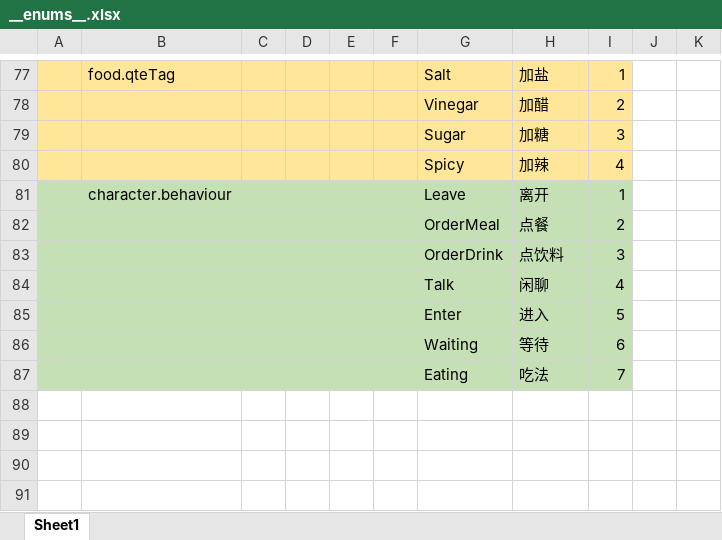
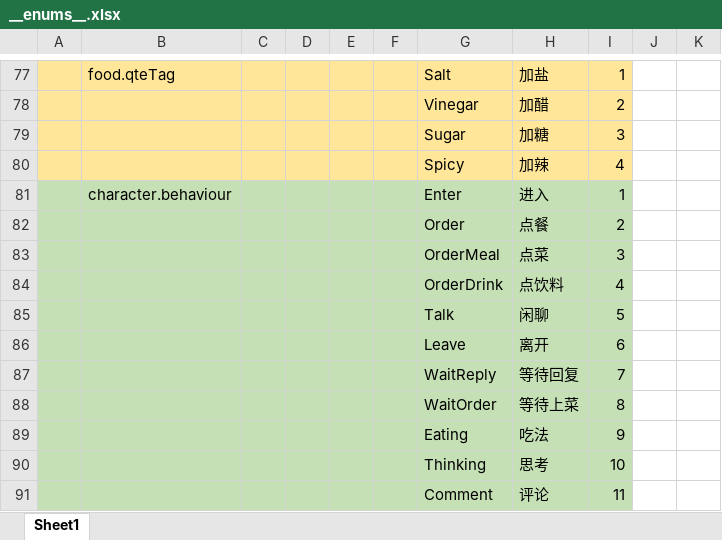
Before and after one commit to zhangyile1991911/ProjectX, an Excel workbook: DataConfig/Datas/__enums__.xlsx, sheet Sheet1, drawn as a sheet; only a part is shown, gaps mark what is left out; values as stored, in another font and other column widths than the file's, no borders; removed rows and columns are numbered as before the commit, all else as after; the diff names each change by its address in the sheet, - before the commit and + after, or states it on an @@ line.

```diff
--- a/DataConfig/Datas/__enums__.xlsx (sheet Sheet1)
+++ b/DataConfig/Datas/__enums__.xlsx (sheet Sheet1)
-G81: Leave
+G81: Enter
-H81: 离开
+H81: 进入
-G82: OrderMeal
+G82: Order
+row 83:  |  |  |  |  |  | OrderMeal | 点菜 | 3
-I84: 3
+I84: 4
-I85: 4
+I85: 5
-row 85:  |  |  |  |  |  | Enter | 进入 | 5
-row 86:  |  |  |  |  |  | Waiting | 等待 | 6
+row 86:  |  |  |  |  |  | Leave | 离开 | 6
+row 87:  |  |  |  |  |  | WaitReply | 等待回复 | 7
+row 88:  |  |  |  |  |  | WaitOrder | 等待上菜 | 8
-I89: 7
+I89: 9
+row 90:  |  |  |  |  |  | Thinking | 思考 | 10
+row 91:  |  |  |  |  |  | Comment | 评论 | 11
```
Also changed, not shown: DataConfig/Datas/bubble.xlsx, DataConfig/Datas/character.xlsx, 1 other file.
